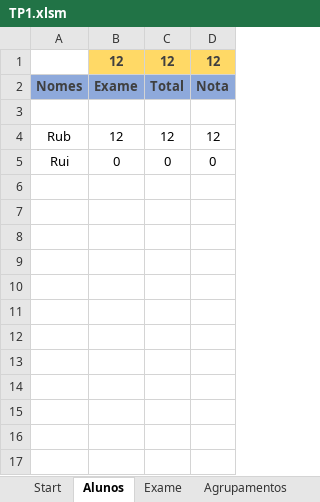
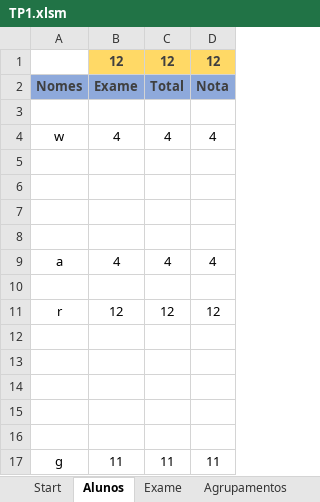
Before and after one commit to RuiRaminhos47/Estrutura-Avaliativa, an Excel workbook: TP1.xlsm, sheet Alunos, drawn as a sheet; values as stored, in another font and other column widths than the file's, no borders; addresses are those after the commit; the diff names each change by its address in the sheet, - before the commit and + after, or states it on an @@ line.

```diff
--- a/TP1.xlsm (sheet Alunos)
+++ b/TP1.xlsm (sheet Alunos)
+row 4: w | 4 | 4 | 4
+row 5: (empty)
+row 6: (empty)
+row 7: (empty)
+row 8: (empty)
+row 9: a | 4 | 4 | 4
+row 10: (empty)
-A11: Rub
+A11: r
-row 12: Rui | 0 | 0 | 0
+row 12: (empty)
+row 13: (empty)
+row 14: (empty)
+row 15: (empty)
+row 16: (empty)
+row 17: g | 11 | 11 | 11
```
Also changed, not shown: sheet Exame, sheet Síntese, sheet Agrupamentos, sheet Auxiliar, formulas that keep their value, charts or pictures.
